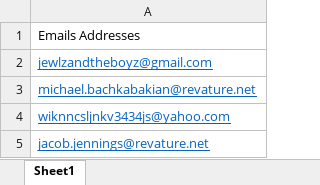
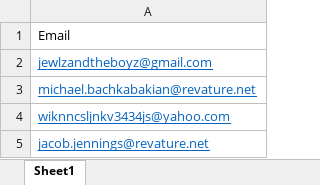
Before and after one commit to GuillermoVenturaReyes/uipath-automation-1, an Excel workbook: Data/Input/AssociateEmails.xlsx, sheet Sheet1, drawn as a sheet; values as stored, in another font and other column widths than the file's, no borders; the diff names each change by its address in the sheet, - before the commit and + after, or states it on an @@ line.

```diff
--- a/Data/Input/AssociateEmails.xlsx (sheet Sheet1)
+++ b/Data/Input/AssociateEmails.xlsx (sheet Sheet1)
-A1: Emails Addresses
+A1: Email
```
Also changed, not shown: Data/Config.xlsx, 1 other file.
